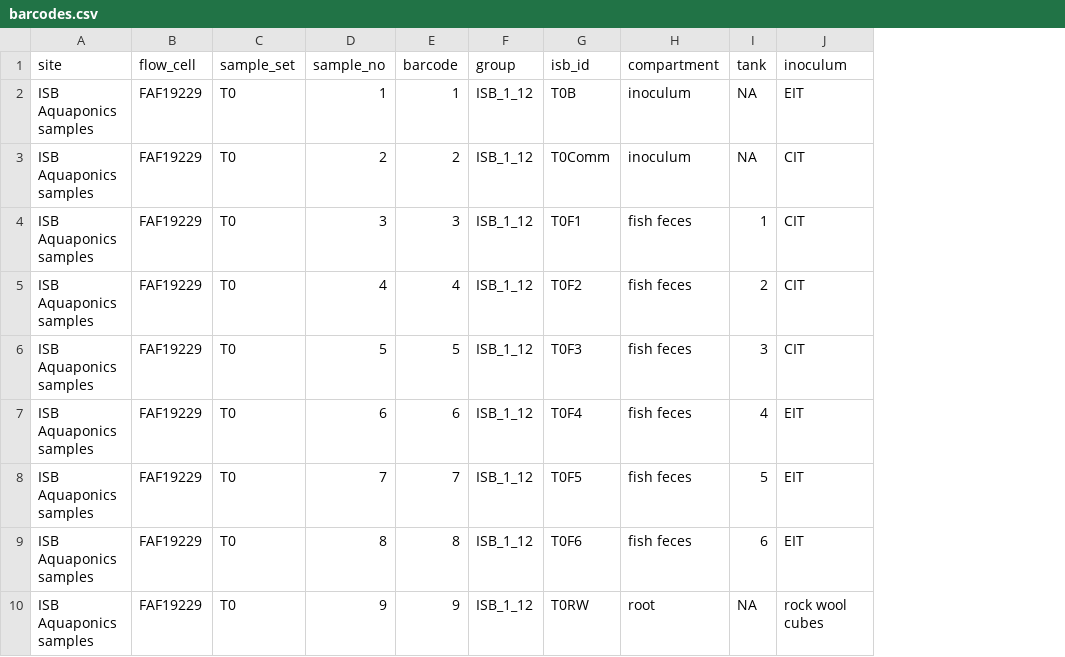
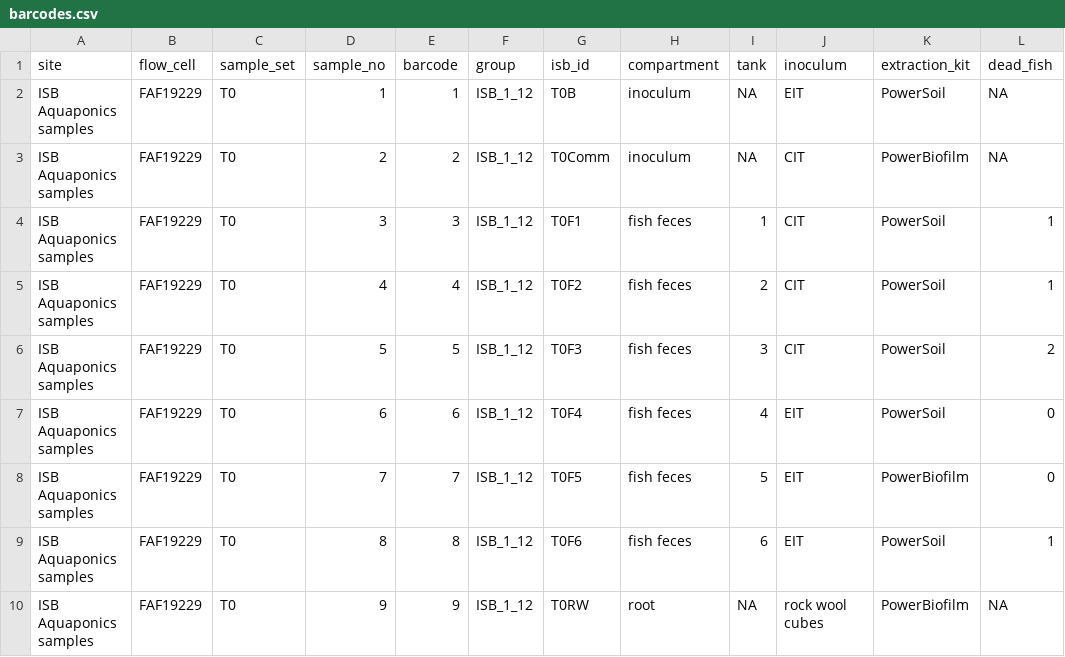
Before and after one commit to Gibbons-Lab/aquaponics, a CSV file: data/barcodes.csv, drawn as a sheet; only a part is shown; the diff names each change by its address in the sheet, - before the commit and + after, or states it on an @@ line.

```diff
--- a/data/barcodes.csv
+++ b/data/barcodes.csv
+column K (extraction_kit), rows 2-10: PowerSoil | PowerBiofilm | PowerSoil | PowerSoil | PowerSoil | PowerSoil | PowerBiofilm | PowerSoil | PowerBiofilm
+column L (dead_fish), rows 2-10: NA | NA | 1 | 1 | 2 | 0 | 0 | 1 | NA
```
Also changed, not shown: 3 other files.
